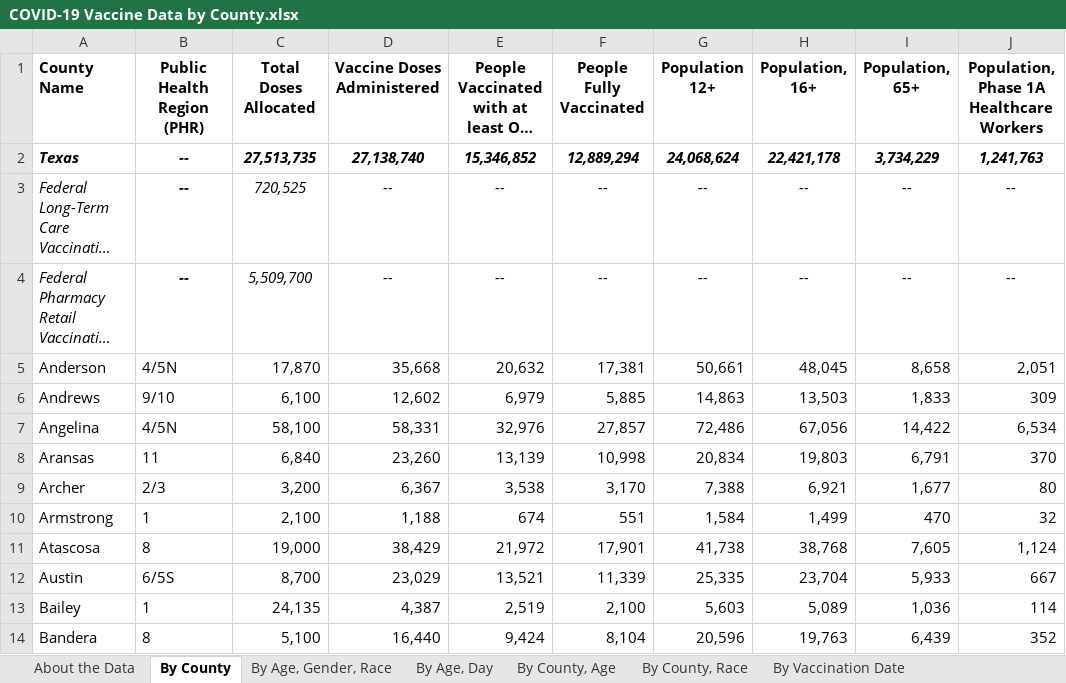
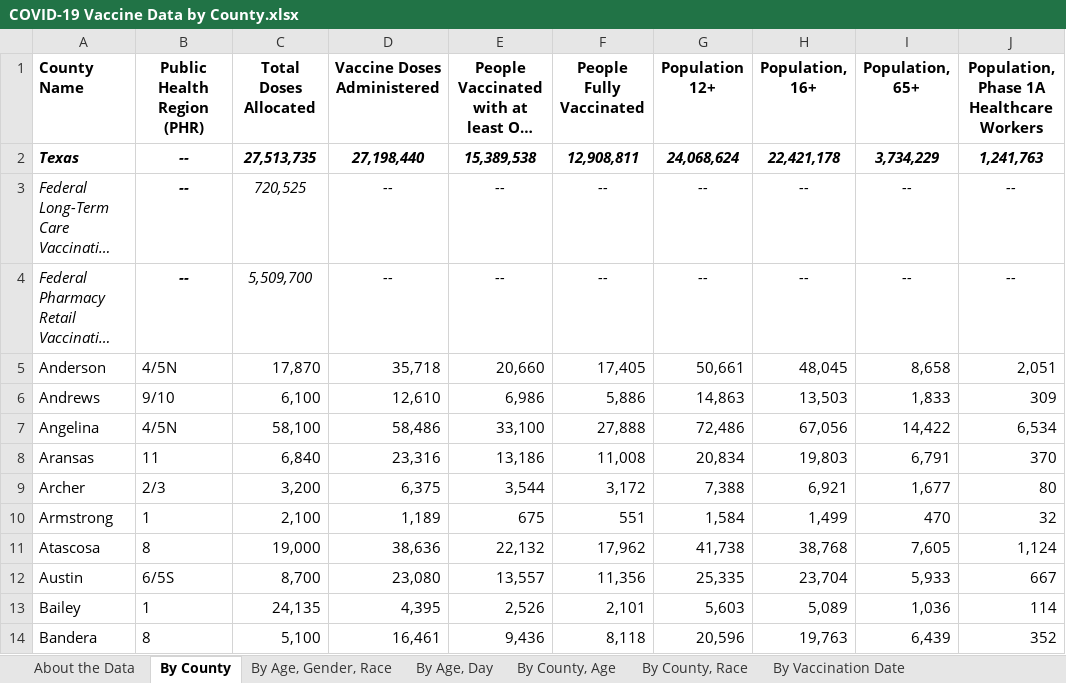
Before and after one commit to Dotdash-Data-Journalism/2021_2022_VWH_covid_worst_10th_percentile, an Excel workbook: COVID-19 Vaccine Data by County.xlsx, sheet By County, drawn as a sheet; only a part is shown; long unchanged cells end in …; values as stored, in another font and other column widths than the file's, no borders; the diff covers the shown part only; the diff names each change by its address in the sheet, - before the commit and + after, or states it on an @@ line.

```diff
--- a/COVID-19 Vaccine Data by County.xlsx (sheet By County)
+++ b/COVID-19 Vaccine Data by County.xlsx (sheet By County)
-D2 (Vaccine Doses Administered): 27,138,740
+D2 (Vaccine Doses Administered): 27,198,440
-E2: 15,346,852
+E2: 15,389,538
-F2 (People Fully Vaccinated): 12,889,294
+F2 (People Fully Vaccinated): 12,908,811
-D5 (Vaccine Doses Administered): 35,668
+D5 (Vaccine Doses Administered): 35,718
-E5: 20,632
+E5: 20,660
-F5 (People Fully Vaccinated): 17,381
+F5 (People Fully Vaccinated): 17,405
-D6 (Vaccine Doses Administered): 12,602
+D6 (Vaccine Doses Administered): 12,610
-E6: 6,979
+E6: 6,986
-F6 (People Fully Vaccinated): 5,885
+F6 (People Fully Vaccinated): 5,886
-D7 (Vaccine Doses Administered): 58,331
+D7 (Vaccine Doses Administered): 58,486
-E7: 32,976
+E7: 33,100
-F7 (People Fully Vaccinated): 27,857
+F7 (People Fully Vaccinated): 27,888
-D8 (Vaccine Doses Administered): 23,260
+D8 (Vaccine Doses Administered): 23,316
-E8: 13,139
+E8: 13,186
-F8 (People Fully Vaccinated): 10,998
+F8 (People Fully Vaccinated): 11,008
-D9 (Vaccine Doses Administered): 6,367
+D9 (Vaccine Doses Administered): 6,375
-E9: 3,538
+E9: 3,544
-F9 (People Fully Vaccinated): 3,170
+F9 (People Fully Vaccinated): 3,172
-D10 (Vaccine Doses Administered): 1,188
+D10 (Vaccine Doses Administered): 1,189
-E10: 674
+E10: 675
-D11 (Vaccine Doses Administered): 38,429
+D11 (Vaccine Doses Administered): 38,636
-E11: 21,972
+E11: 22,132
-F11 (People Fully Vaccinated): 17,901
+F11 (People Fully Vaccinated): 17,962
-D12 (Vaccine Doses Administered): 23,029
+D12 (Vaccine Doses Administered): 23,080
-E12: 13,521
+E12: 13,557
-F12 (People Fully Vaccinated): 11,339
+F12 (People Fully Vaccinated): 11,356
-D13 (Vaccine Doses Administered): 4,387
+D13 (Vaccine Doses Administered): 4,395
-E13: 2,519
+E13: 2,526
-F13 (People Fully Vaccinated): 2,100
+F13 (People Fully Vaccinated): 2,101
-D14 (Vaccine Doses Administered): 16,440
+D14 (Vaccine Doses Administered): 16,461
-E14: 9,424
+E14: 9,436
-F14 (People Fully Vaccinated): 8,104
+F14 (People Fully Vaccinated): 8,118
```
Also changed, not shown: 671 edited cells elsewhere in this sheet, sheet By County, Race, sheet By County, Age, sheet By Age, Day, sheet By Vaccination Date, sheet By Age, Gender, Race, sheet About the Data, 1 other file.
